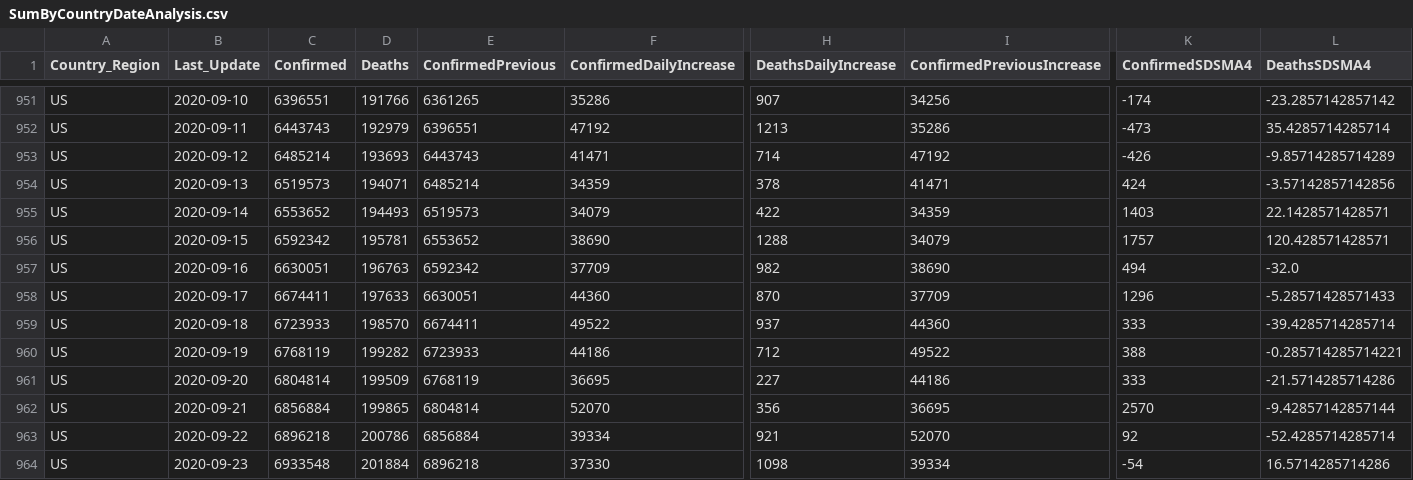
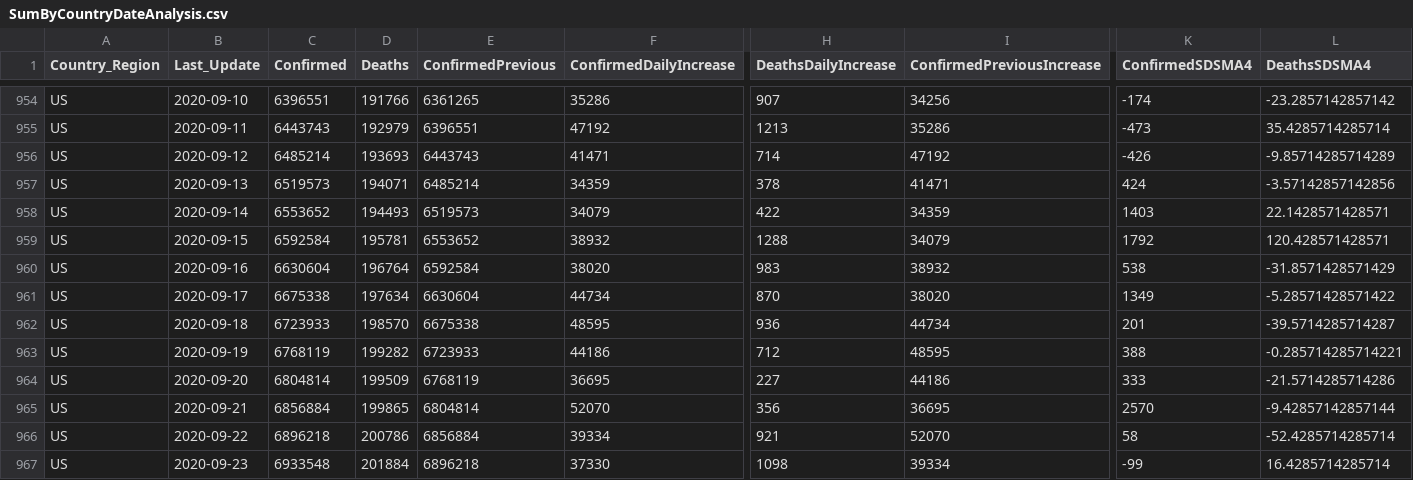
Before and after one commit to jclark017/COVID-19, a CSV file: sql/SumByCountryDateAnalysis.csv, drawn as a sheet; only a part is shown, gaps mark what is left out; addresses are those after the commit; the diff covers the shown part only; the diff names each change by its address in the sheet, - before the commit and + after, or states it on an @@ line.

```diff
--- a/sql/SumByCountryDateAnalysis.csv
+++ b/sql/SumByCountryDateAnalysis.csv
-C959 (Confirmed): 6592342
+C959 (Confirmed): 6592584
-F959 (ConfirmedDailyIncrease): 38690
+F959 (ConfirmedDailyIncrease): 38932
-K959 (ConfirmedSDSMA4): 1757
+K959 (ConfirmedSDSMA4): 1792
-C960 (Confirmed): 6630051
+C960 (Confirmed): 6630604
-D960 (Deaths): 196763
+D960 (Deaths): 196764
-E960 (ConfirmedPrevious): 6592342
+E960 (ConfirmedPrevious): 6592584
-F960 (ConfirmedDailyIncrease): 37709
+F960 (ConfirmedDailyIncrease): 38020
-H960 (DeathsDailyIncrease): 982
+H960 (DeathsDailyIncrease): 983
-I960 (ConfirmedPreviousIncrease): 38690
+I960 (ConfirmedPreviousIncrease): 38932
-K960 (ConfirmedSDSMA4): 494
+K960 (ConfirmedSDSMA4): 538
-L960 (DeathsSDSMA4): -32.0
+L960 (DeathsSDSMA4): -31.8571428571429
-C961 (Confirmed): 6674411
+C961 (Confirmed): 6675338
-D961 (Deaths): 197633
+D961 (Deaths): 197634
-E961 (ConfirmedPrevious): 6630051
+E961 (ConfirmedPrevious): 6630604
-F961 (ConfirmedDailyIncrease): 44360
+F961 (ConfirmedDailyIncrease): 44734
-I961 (ConfirmedPreviousIncrease): 37709
+I961 (ConfirmedPreviousIncrease): 38020
-K961 (ConfirmedSDSMA4): 1296
+K961 (ConfirmedSDSMA4): 1349
-L961 (DeathsSDSMA4): -5.28571428571433
+L961 (DeathsSDSMA4): -5.28571428571422
-E962 (ConfirmedPrevious): 6674411
+E962 (ConfirmedPrevious): 6675338
-F962 (ConfirmedDailyIncrease): 49522
+F962 (ConfirmedDailyIncrease): 48595
-H962 (DeathsDailyIncrease): 937
+H962 (DeathsDailyIncrease): 936
-I962 (ConfirmedPreviousIncrease): 44360
+I962 (ConfirmedPreviousIncrease): 44734
-K962 (ConfirmedSDSMA4): 333
+K962 (ConfirmedSDSMA4): 201
-L962 (DeathsSDSMA4): -39.4285714285714
+L962 (DeathsSDSMA4): -39.5714285714287
-I963 (ConfirmedPreviousIncrease): 49522
+I963 (ConfirmedPreviousIncrease): 48595
-K966 (ConfirmedSDSMA4): 92
+K966 (ConfirmedSDSMA4): 58
-K967 (ConfirmedSDSMA4): -54
+K967 (ConfirmedSDSMA4): -99
-L967 (DeathsSDSMA4): 16.5714285714286
+L967 (DeathsSDSMA4): 16.4285714285714
```
Also changed, not shown: 5 added rows and 4 edited cells elsewhere in this file, sql/SumByCountryStateDateAnalysis.csv, sql/SumByCountryStateWeekAnalysis.csv, 2 other files.
